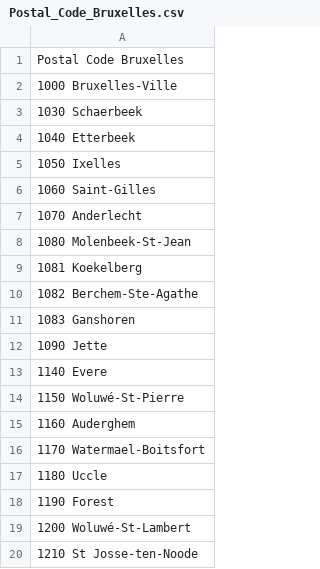
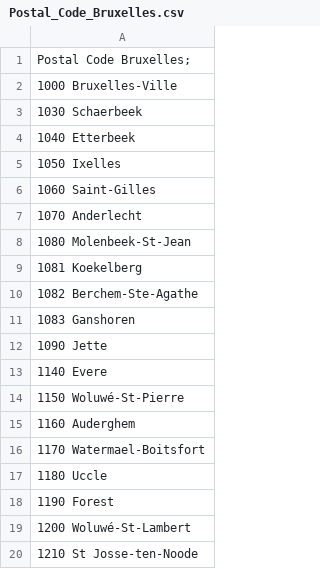
Before and after one commit to pzahlen/Coursera_Capstone, a CSV file: Postal_Code_Bruxelles.csv, drawn as a sheet; the diff names each change by its address in the sheet, - before the commit and + after, or states it on an @@ line.

Commit message:
Update Postal_Code_Bruxelles.csv

```diff
--- a/Postal_Code_Bruxelles.csv
+++ b/Postal_Code_Bruxelles.csv
-A1: Postal Code Bruxelles
+A1: Postal Code Bruxelles;
```
